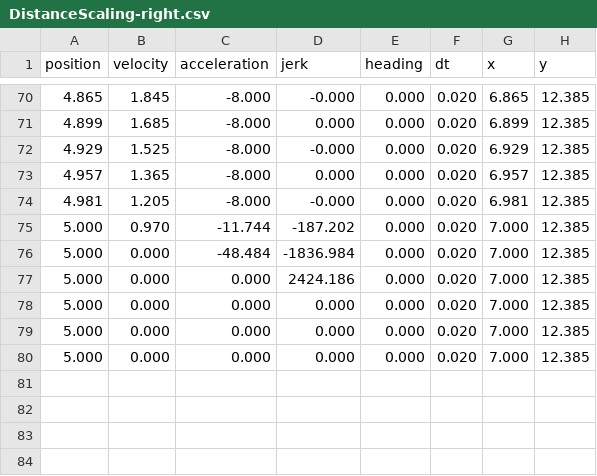
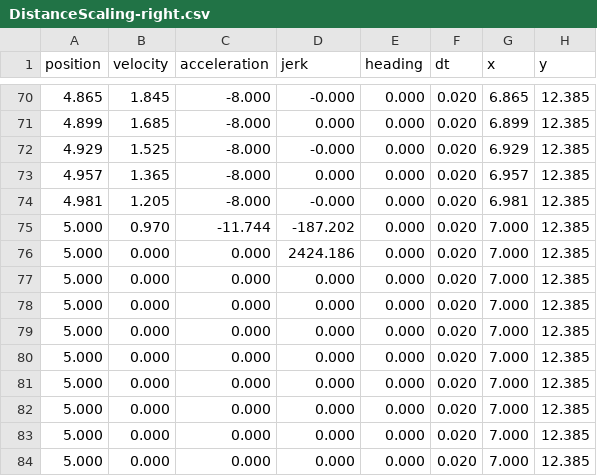
Before and after one commit to SaratogaMSET/Nigiri2019, a CSV file: src/main/java/frc/paths/DistanceScaling-right.csv, drawn as a sheet; only a part is shown, gaps mark what is left out; removed rows and columns are numbered as before the commit, all else as after; the diff names each change by its address in the sheet, - before the commit and + after, or states it on an @@ line.

```diff
--- a/src/main/java/frc/paths/DistanceScaling-right.csv
+++ b/src/main/java/frc/paths/DistanceScaling-right.csv
-row 76: 5.000 | 0.000 | -48.484 | -1836.984 | 0.000 | 0.020 | 7.000 | 12.385
+row 77: 5.000 | 0.000 | 0.000 | 0.000 | 0.000 | 0.020 | 7.000 | 12.385
+row 78: 5.000 | 0.000 | 0.000 | 0.000 | 0.000 | 0.020 | 7.000 | 12.385
+row 79: 5.000 | 0.000 | 0.000 | 0.000 | 0.000 | 0.020 | 7.000 | 12.385
+row 80: 5.000 | 0.000 | 0.000 | 0.000 | 0.000 | 0.020 | 7.000 | 12.385
+row 81: 5.000 | 0.000 | 0.000 | 0.000 | 0.000 | 0.020 | 7.000 | 12.385
```
Also changed, not shown: src/main/java/frc/paths/DistanceScaling-center.csv, src/main/java/frc/paths/DistanceScaling-left.csv, 48 other files.
